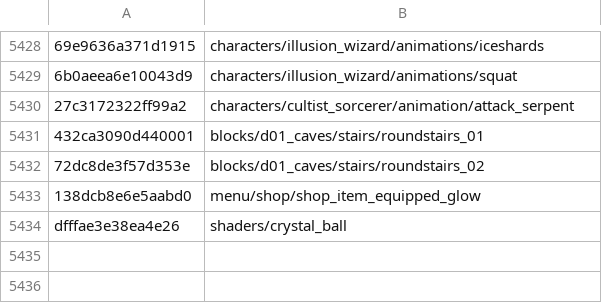
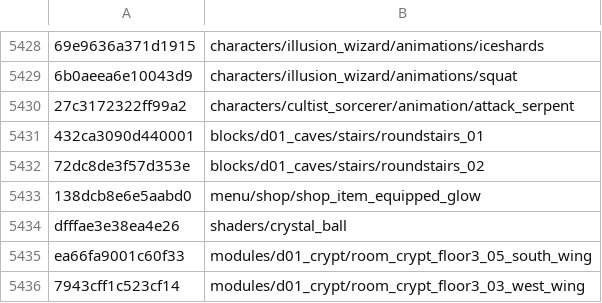
Before and after one commit to SavageDuck26/Gauntlet-Delve, a TSV file: Scripting/hashcracker/matches.tsv, drawn as a sheet; only a part is shown, gaps mark what is left out; the diff names each change by its address in the sheet, - before the commit and + after, or states it on an @@ line.

```diff
--- a/Scripting/hashcracker/matches.tsv
+++ b/Scripting/hashcracker/matches.tsv
+row 5435: ea66fa9001c60f33 | modules/d01_crypt/room_crypt_floor3_05_south_wing
+row 5436: 7943cff1c523cf14 | modules/d01_crypt/room_crypt_floor3_03_west_wing
```
Also changed, not shown: 9 other files.
